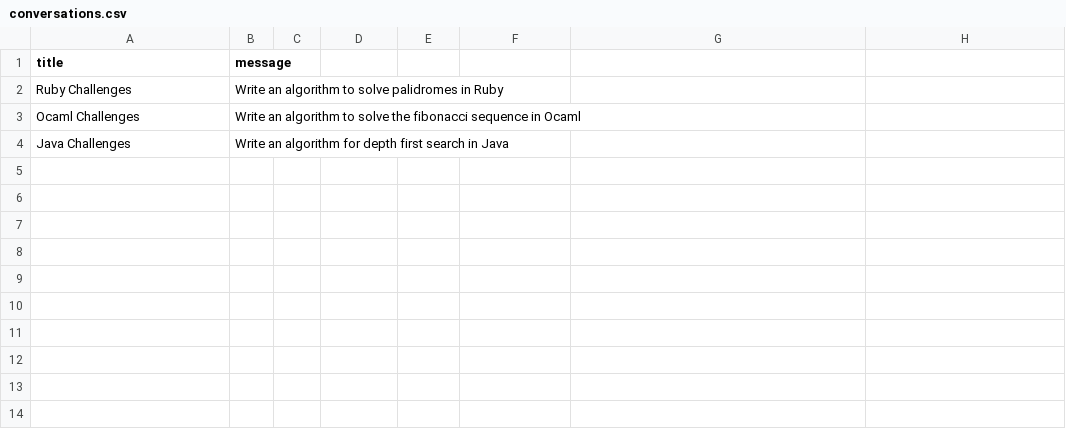
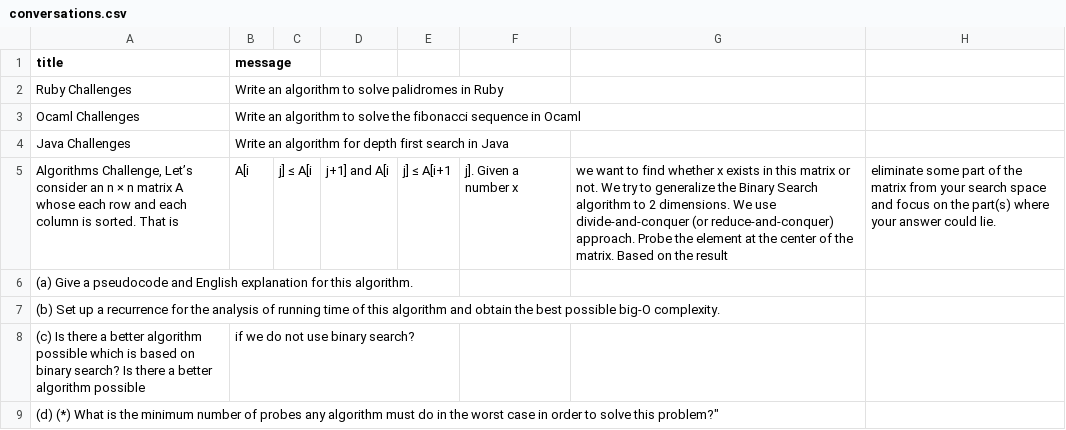
Before and after one commit to Fakorede/LLM-UI, a CSV file: public/conversations.csv, drawn as a sheet.

```diff
--- a/public/conversations.csv
+++ b/public/conversations.csv
@@ -4 +4,6 @@ title,message
 "Java Challenges","Write an algorithm for depth first search in Java"
+"Algorithms Challenge, "Let’s consider an n × n matrix A whose each row and each column is sorted. That is, A[i, j] ≤ A[i, j+1] and A[i, j] ≤ A[i+1, j]. Given a number x, we want to find whether x exists in this matrix or not. We try to generalize the Binary Search algorithm to 2 dimensions. We use divide-and-conquer (or reduce-and-conquer) approach. Probe the element at the center of the matrix. Based on the result, eliminate some part of the matrix from your search space and focus on the part(s) where your answer could lie.
+(a) Give a pseudocode and English explanation for this algorithm.
+(b) Set up a recurrence for the analysis of running time of this algorithm and obtain the best possible big-O complexity.
+(c) Is there a better algorithm possible which is based on binary search? Is there a better algorithm possible, if we do not use binary search?
+(d) (*) What is the minimum number of probes any algorithm must do in the worst case in order to solve this problem?"
```
Also changed, not shown: 13 other files.
